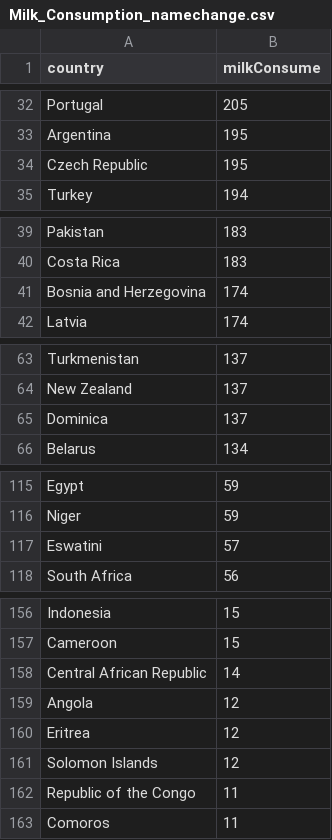
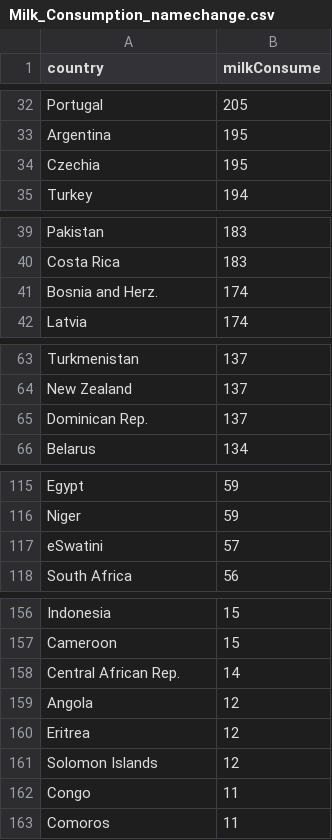
Before and after one commit to TheLegend2770/FIT3179_Map_HomeworkTask, a CSV file: Data/Milk_Consumption_namechange.csv, drawn as a sheet; only a part is shown, gaps mark what is left out; the diff covers the shown part only.

Commit message:
Names of Countries Updated to Match Map Names

```diff
--- a/Data/Milk_Consumption_namechange.csv
+++ b/Data/Milk_Consumption_namechange.csv
@@ -33,3 +33,3 @@ Portugal,205
 Argentina,195
-Czech Republic,195
+Czechia,195
 Turkey,194
@@ -40,3 +40,3 @@ Pakistan,183
 Costa Rica,183
-Bosnia and Herzegovina,174
+Bosnia and Herz.,174
 Latvia,174
@@ -64,3 +64,3 @@ Turkmenistan,137
 New Zealand,137
-Dominica,137
+Dominican Rep.,137
 Belarus,134
@@ -116,3 +116,3 @@ Egypt,59
 Niger,59
-Eswatini,57
+eSwatini,57
 South Africa,56
@@ -157,3 +157,3 @@ Indonesia,15
 Cameroon,15
-Central African Republic,14
+Central African Rep.,14
 Angola,12
@@ -161,3 +161,3 @@ Eritrea,12
 Solomon Islands,12
-Republic of the Congo,11
+Congo,11
 Comoros,11
```
Also changed, not shown: 1 edited cell elsewhere in this file.
